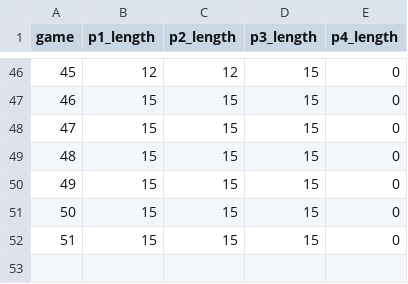
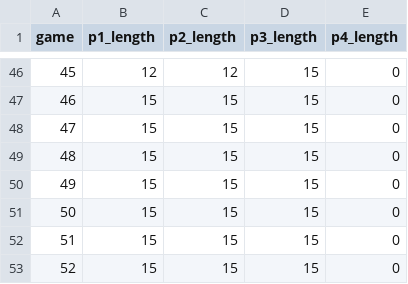
Before and after one commit to werntzp/hockey-stats, a CSV file: periods.csv, drawn as a sheet; only a part is shown, gaps mark what is left out.

Commit message:
Update periods.csv

```diff
--- a/periods.csv
+++ b/periods.csv
@@ -52 +52,2 @@ game,p1_length,p2_length,p3_length,p4_length
 51,15,15,15,0
+52,15,15,15,0
```
